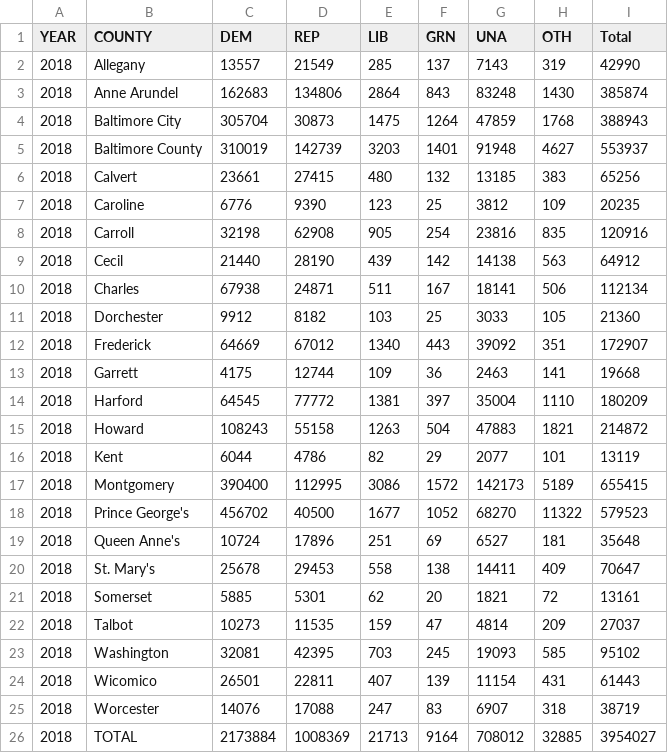
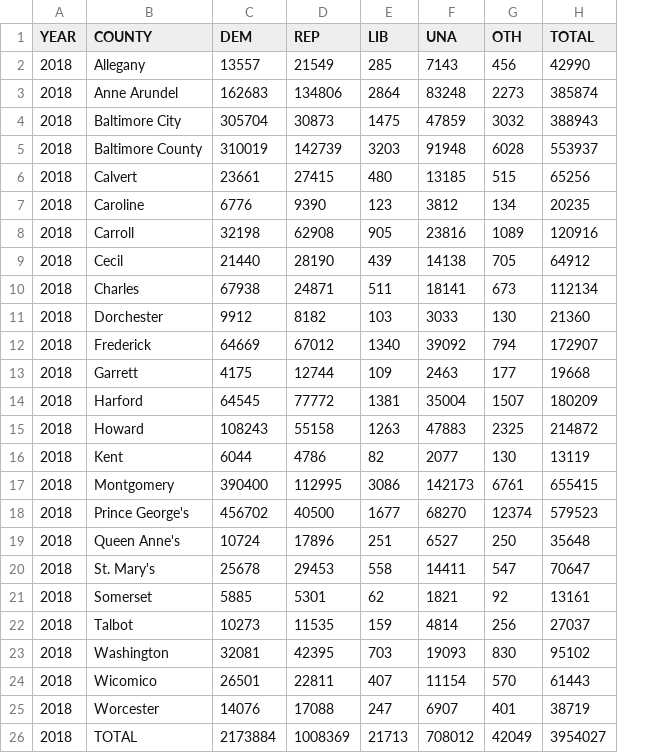
Before and after one commit to dwillis/datajournalismbook-elections, a CSV file: data/county_voters_2018.csv, drawn as a sheet; removed rows and columns are numbered as before the commit, all else as after; the diff names each change by its address in the sheet, - before the commit and + after, or states it on an @@ line.

Commit message:
updated md county voter data

```diff
--- a/data/county_voters_2018.csv
+++ b/data/county_voters_2018.csv
-column F (GRN), rows 2-26: 137 | 843 | 1264 | 1401 | 132 | 25 | 254 | 142 | 167 | 25 | 443 | 36 | 397 | 504 | 29 | 1572 | 1052 | 69 | 138 | 20 | 47 | 245 | 139 | 83 | 9164
-H1: Total
+H1: TOTAL
-G2 (OTH): 319
+G2 (OTH): 456
-G3 (OTH): 1430
+G3 (OTH): 2273
-G4 (OTH): 1768
+G4 (OTH): 3032
-G5 (OTH): 4627
+G5 (OTH): 6028
-G6 (OTH): 383
+G6 (OTH): 515
-G7 (OTH): 109
+G7 (OTH): 134
-G8 (OTH): 835
+G8 (OTH): 1089
-G9 (OTH): 563
+G9 (OTH): 705
-G10 (OTH): 506
+G10 (OTH): 673
-G11 (OTH): 105
+G11 (OTH): 130
-G12 (OTH): 351
+G12 (OTH): 794
-G13 (OTH): 141
+G13 (OTH): 177
-G14 (OTH): 1110
+G14 (OTH): 1507
-G15 (OTH): 1821
+G15 (OTH): 2325
-G16 (OTH): 101
+G16 (OTH): 130
-G17 (OTH): 5189
+G17 (OTH): 6761
-G18 (OTH): 11322
+G18 (OTH): 12374
-G19 (OTH): 181
+G19 (OTH): 250
-G20 (OTH): 409
+G20 (OTH): 547
-G21 (OTH): 72
+G21 (OTH): 92
-G22 (OTH): 209
+G22 (OTH): 256
-G23 (OTH): 585
+G23 (OTH): 830
-G24 (OTH): 431
+G24 (OTH): 570
-G25 (OTH): 318
+G25 (OTH): 401
-G26 (OTH): 32885
+G26 (OTH): 42049
```
Also changed, not shown: data/county_voters_2016.csv, data/county_voters_2020.csv, 2 other files.
